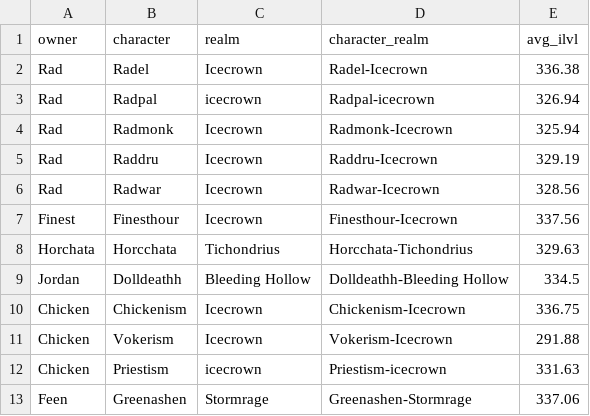
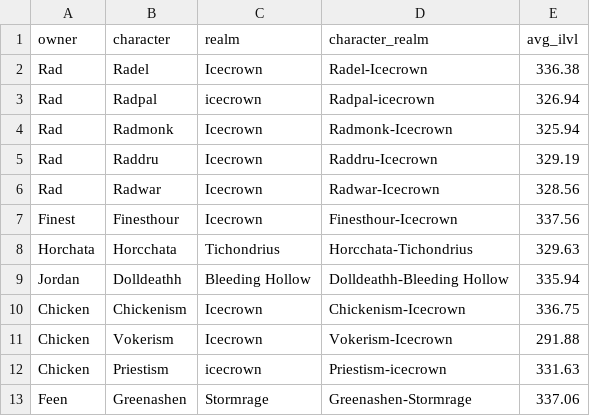
Before and after one commit to ennukee/vindi-roster-monitor, a CSV file: frontend/public/data/characters.csv, drawn as a sheet; only a part is shown.

```diff
--- a/frontend/public/data/characters.csv
+++ b/frontend/public/data/characters.csv
@@ -8,3 +8,3 @@ Finest,Finesthour,Icecrown,Finesthour-Icecrown,337.56
 Horchata,Horcchata,Tichondrius,Horcchata-Tichondrius,329.63
-Jordan,Dolldeathh,Bleeding Hollow,Dolldeathh-Bleeding Hollow,334.5
+Jordan,Dolldeathh,Bleeding Hollow,Dolldeathh-Bleeding Hollow,335.94
 Chicken,Chickenism,Icecrown,Chickenism-Icecrown,336.75
```
Also changed, not shown: 2 other files.
